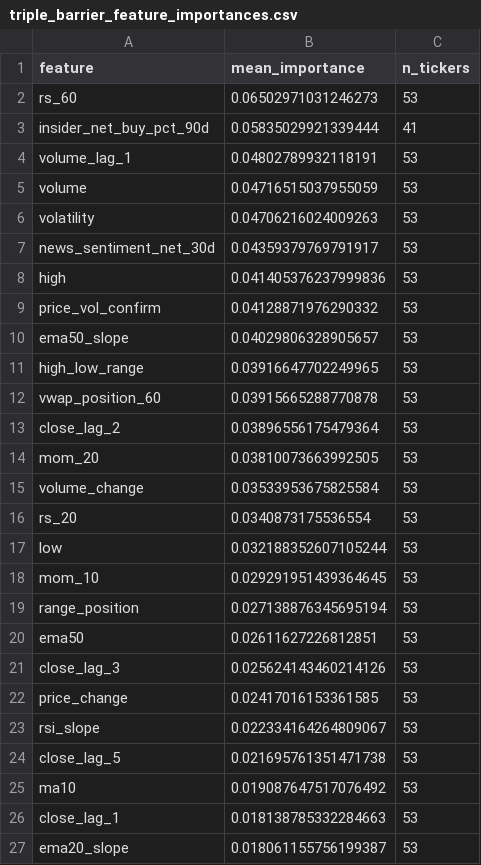
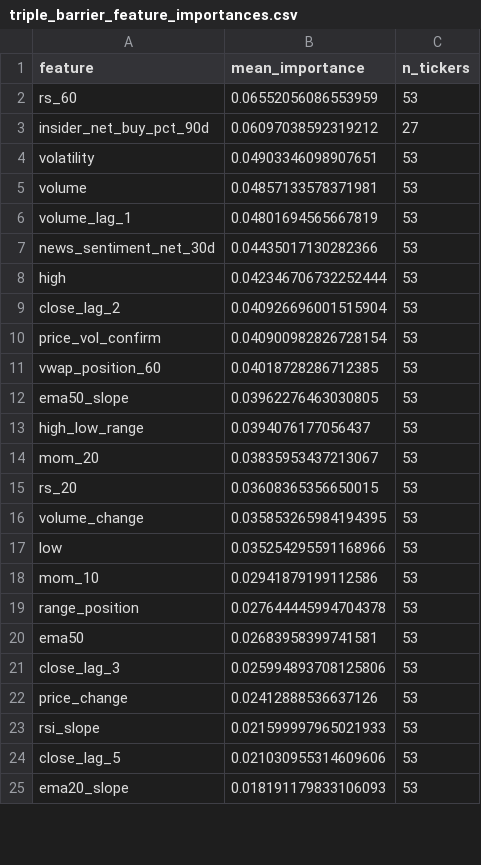
Before and after one commit to kds1019/swing-finder-v3, a CSV file: research/triple_barrier_feature_importances.csv, drawn as a sheet; only a part is shown; the diff covers the shown part only.

```diff
--- a/research/triple_barrier_feature_importances.csv
+++ b/research/triple_barrier_feature_importances.csv
@@ -1,27 +1,25 @@
 feature,mean_importance,n_tickers
-rs_60,0.06502971031246273,53
-insider_net_buy_pct_90d,0.05835029921339444,41
-volume_lag_1,0.04802789932118191,53
-volume,0.04716515037955059,53
-volatility,0.04706216024009263,53
-news_sentiment_net_30d,0.04359379769791917,53
-high,0.041405376237999836,53
-price_vol_confirm,0.04128871976290332,53
-ema50_slope,0.04029806328905657,53
-high_low_range,0.03916647702249965,53
-vwap_position_60,0.03915665288770878,53
-close_lag_2,0.03896556175479364,53
-mom_20,0.03810073663992505,53
-volume_change,0.03533953675825584,53
-rs_20,0.0340873175536554,53
-low,0.032188352607105244,53
-mom_10,0.029291951439364645,53
-range_position,0.027138876345695194,53
-ema50,0.02611627226812851,53
-close_lag_3,0.025624143460214126,53
-price_change,0.02417016153361585,53
-rsi_slope,0.022334164264809067,53
-close_lag_5,0.021695761351471738,53
-ma10,0.019087647517076492,53
-close_lag_1,0.018138785332284663,53
-ema20_slope,0.018061155756199387,53
+rs_60,0.06552056086553959,53
+insider_net_buy_pct_90d,0.06097038592319212,27
+volatility,0.04903346098907651,53
+volume,0.04857133578371981,53
+volume_lag_1,0.04801694565667819,53
+news_sentiment_net_30d,0.04435017130282366,53
+high,0.042346706732252444,53
+close_lag_2,0.040926696001515904,53
+price_vol_confirm,0.040900982826728154,53
+vwap_position_60,0.04018728286712385,53
+ema50_slope,0.03962276463030805,53
+high_low_range,0.0394076177056437,53
+mom_20,0.03835953437213067,53
+rs_20,0.03608365356650015,53
+volume_change,0.035853265984194395,53
+low,0.035254295591168966,53
+mom_10,0.02941879199112586,53
+range_position,0.027644445994704378,53
+ema50,0.02683958399741581,53
+close_lag_3,0.025994893708125806,53
+price_change,0.02412888536637126,53
+rsi_slope,0.021599997965021933,53
+close_lag_5,0.021030955314609606,53
+ema20_slope,0.018191179833106093,53
```
Also changed, not shown: 3 added rows, 1 removed row and 8 edited cells elsewhere in this file, research/triple_barrier_results.csv, research/walk_forward_results.csv, 3 other files.
